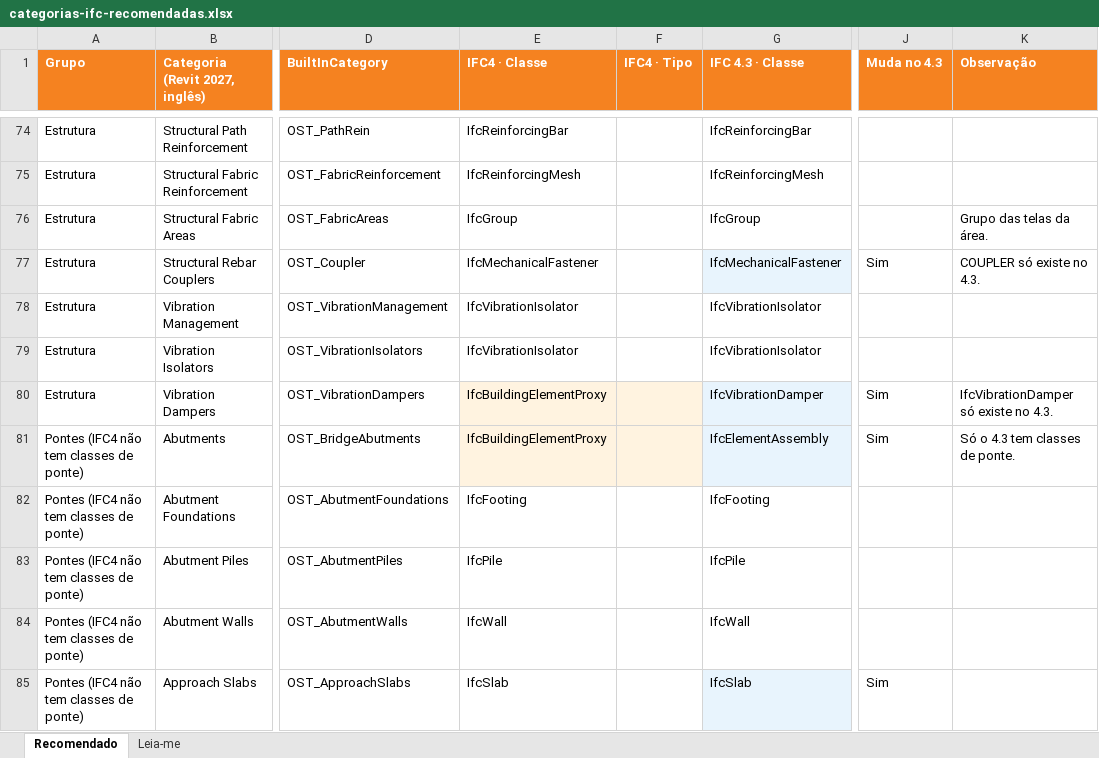
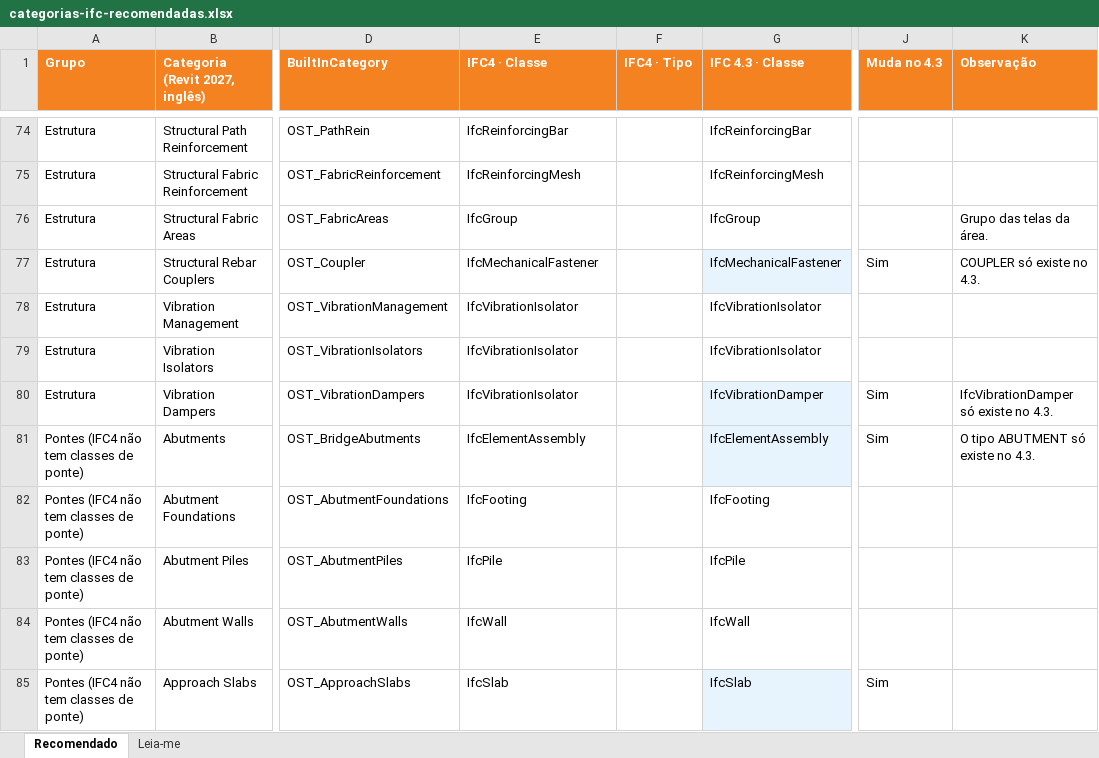
Before and after one commit to ivomainardi/MetroBIM, an Excel workbook: revit/docs/categorias-ifc-recomendadas.xlsx, sheet Recomendado, drawn as a sheet; only a part is shown, gaps mark what is left out; values as stored, in another font and other column widths than the file's, no borders; the diff covers the shown part only; the diff names each change by its address in the sheet, - before the commit and + after, or states it on an @@ line.

```diff
--- a/revit/docs/categorias-ifc-recomendadas.xlsx (sheet Recomendado)
+++ b/revit/docs/categorias-ifc-recomendadas.xlsx (sheet Recomendado)
-E80 (IFC4 · Classe): IfcBuildingElementProxy
+E80 (IFC4 · Classe): IfcVibrationIsolator
-E80:F81 fill: #FFF3E0
+E80:F81 fill: none
-E81 (IFC4 · Classe): IfcBuildingElementProxy
+E81 (IFC4 · Classe): IfcElementAssembly
-K81 (Observação): Só o 4.3 tem classes de ponte.
+K81 (Observação): O tipo ABUTMENT só existe no 4.3.
```
Also changed, not shown: 33 edited cells and cell formats elsewhere in this sheet, sheet Leia-me, 2 other files.
